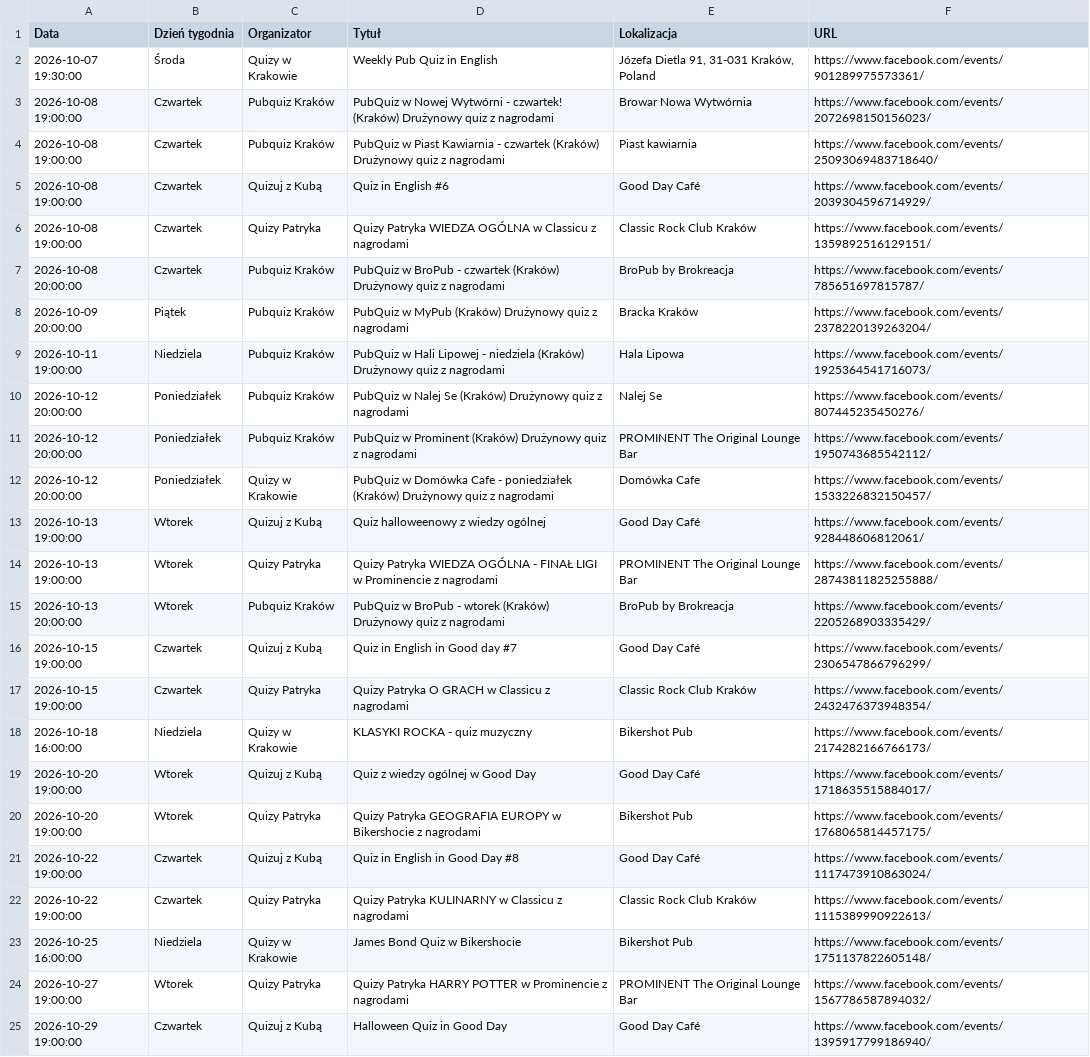
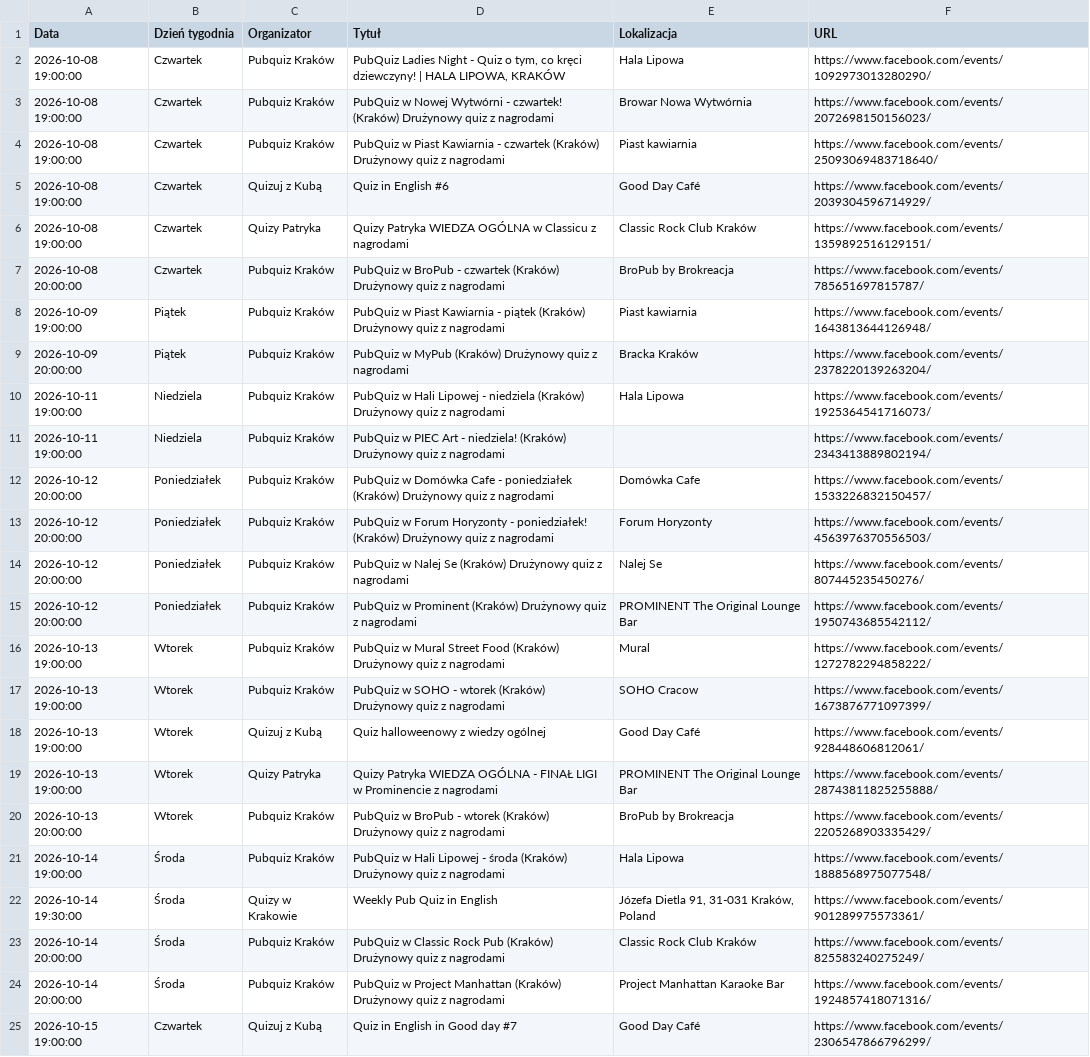
Before and after one commit to jwnuk/quiz_finder, a CSV file: events.csv, drawn as a sheet; only a part is shown; the shorter side is filled out with more unchanged rows; removed rows and columns are numbered as before the commit, all else as after; the diff covers the shown part only; the diff names each change by its address in the sheet, - before the commit and + after, or states it on an @@ line.

```diff
--- a/events.csv
+++ b/events.csv
-row 2: 2026-10-07 19:30:00 | Środa | Quizy w Krakowie | Weekly Pub Quiz in English | Józefa Dietla 91, 31-031 Kraków, Poland | https://www.facebook.com/events/901289975573361/
+row 2: 2026-10-08 19:00:00 | Czwartek | Pubquiz Kraków | PubQuiz Ladies Night - Quiz o tym, co kręci dziewczyny! | HALA LIPOWA, KRAKÓW | Hala Lipowa | https://www.facebook.com/events/1092973013280290/
+row 8: 2026-10-09 19:00:00 | Piątek | Pubquiz Kraków | PubQuiz w Piast Kawiarnia - piątek (Kraków) Drużynowy quiz z nagrodami | Piast kawiarnia | https://www.facebook.com/events/1643813644126948/
+row 11: 2026-10-11 19:00:00 | Niedziela | Pubquiz Kraków | PubQuiz w PIEC Art - niedziela! (Kraków) Drużynowy quiz z nagrodami |  | https://www.facebook.com/events/2343413889802194/
+row 12: 2026-10-12 20:00:00 | Poniedziałek | Pubquiz Kraków | PubQuiz w Domówka Cafe - poniedziałek (Kraków) Drużynowy quiz z nagrodami | Domówka Cafe | https://www.facebook.com/events/1533226832150457/
+row 13: 2026-10-12 20:00:00 | Poniedziałek | Pubquiz Kraków | PubQuiz w Forum Horyzonty - poniedziałek! (Kraków) Drużynowy quiz z nagrodami | Forum Horyzonty | https://www.facebook.com/events/4563976370556503/
-row 12: 2026-10-12 20:00:00 | Poniedziałek | Quizy w Krakowie | PubQuiz w Domówka Cafe - poniedziałek (Kraków) Drużynowy quiz z nagrodami | Domówka Cafe | https://www.facebook.com/events/1533226832150457/
+row 16: 2026-10-13 19:00:00 | Wtorek | Pubquiz Kraków | PubQuiz w Mural Street Food (Kraków) Drużynowy quiz z nagrodami | Mural | https://www.facebook.com/events/1272782294858222/
+row 17: 2026-10-13 19:00:00 | Wtorek | Pubquiz Kraków | PubQuiz w SOHO - wtorek (Kraków) Drużynowy quiz z nagrodami | SOHO Cracow | https://www.facebook.com/events/1673876771097399/
+row 21: 2026-10-14 19:00:00 | Środa | Pubquiz Kraków | PubQuiz w Hali Lipowej - środa (Kraków) Drużynowy quiz z nagrodami | Hala Lipowa | https://www.facebook.com/events/1888568975077548/
+row 22: 2026-10-14 19:30:00 | Środa | Quizy w Krakowie | Weekly Pub Quiz in English | Józefa Dietla 91, 31-031 Kraków, Poland | https://www.facebook.com/events/901289975573361/
+row 23: 2026-10-14 20:00:00 | Środa | Pubquiz Kraków | PubQuiz w Classic Rock Pub (Kraków) Drużynowy quiz z nagrodami | Classic Rock Club Kraków | https://www.facebook.com/events/825583240275249/
+row 24: 2026-10-14 20:00:00 | Środa | Pubquiz Kraków | PubQuiz w Project Manhattan (Kraków) Drużynowy quiz z nagrodami | Project Manhattan Karaoke Bar | https://www.facebook.com/events/1924857418071316/
```
Also changed, not shown: 2 added rows and 1 edited cell elsewhere in this file.
